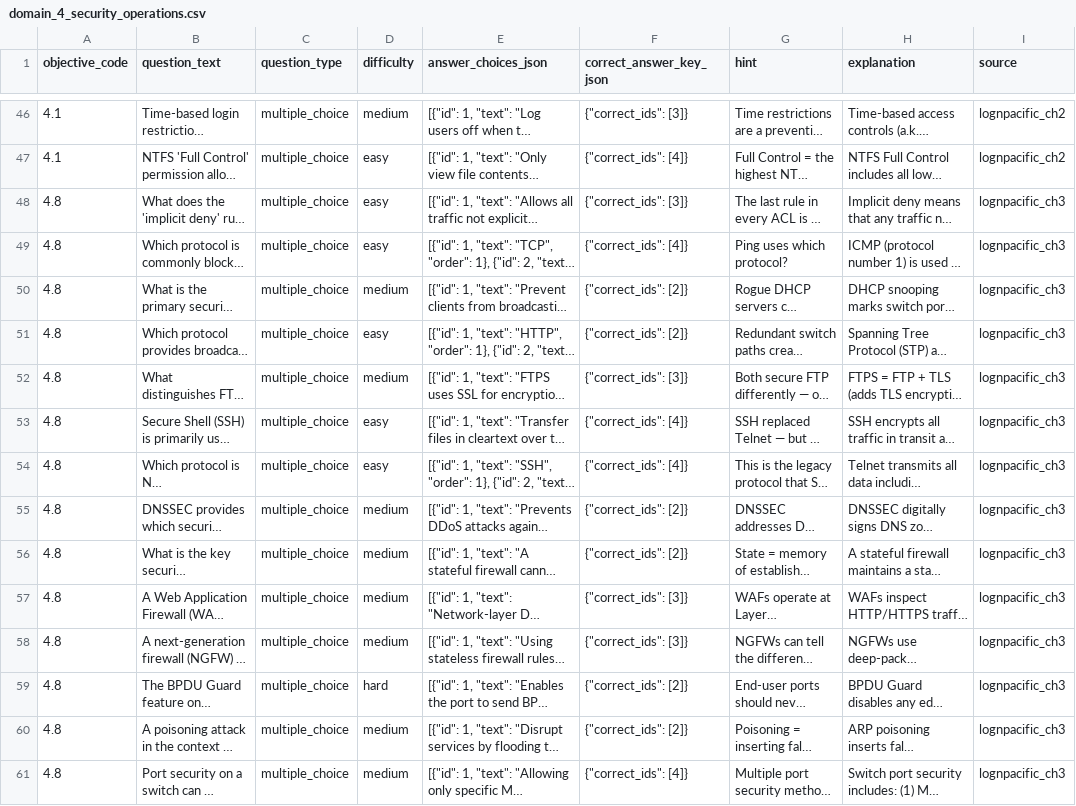
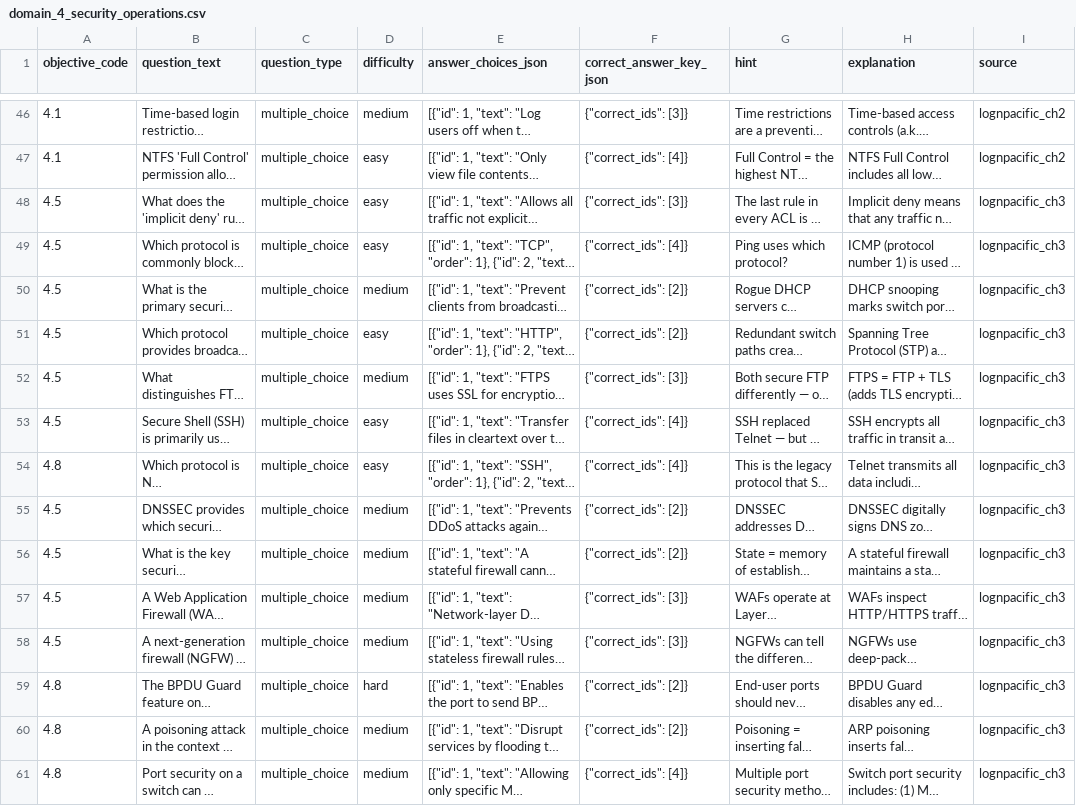
Before and after one commit to ryan-marsh119/Security-Plus-Trainer, a CSV file: security_plus_trainer/resources/domain_4_security_operations.csv, drawn as a sheet; only a part is shown, gaps mark what is left out; long unchanged cells end in …; the diff covers the shown part only; the diff names each change by its address in the sheet, - before the commit and + after, or states it on an @@ line.

```diff
--- a/security_plus_trainer/resources/domain_4_security_operations.csv
+++ b/security_plus_trainer/resources/domain_4_security_operations.csv
-A48:A53 (objective_code): 4.8
+A48:A53 (objective_code): 4.5
-A55:A58 (objective_code): 4.8
+A55:A58 (objective_code): 4.5
```
Also changed, not shown: 3 removed rows and 53 edited cells elsewhere in this file, security_plus_trainer/resources/domain_1_general_security.csv, security_plus_trainer/resources/domain_2_threats_vulnerabilities.csv, 15 other files.
